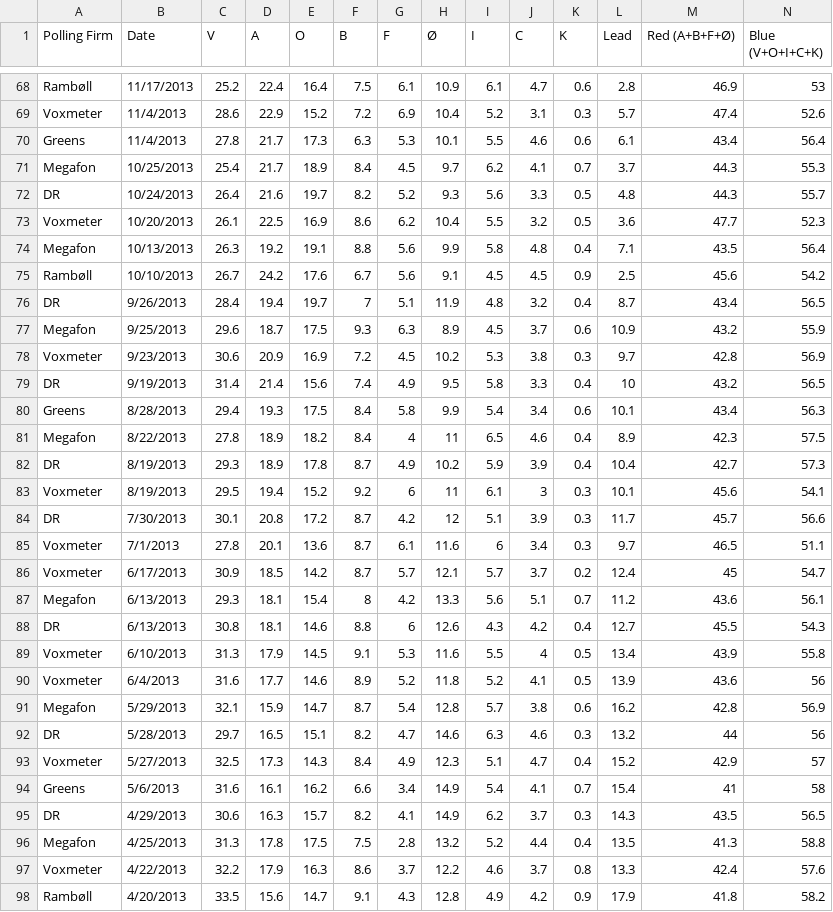
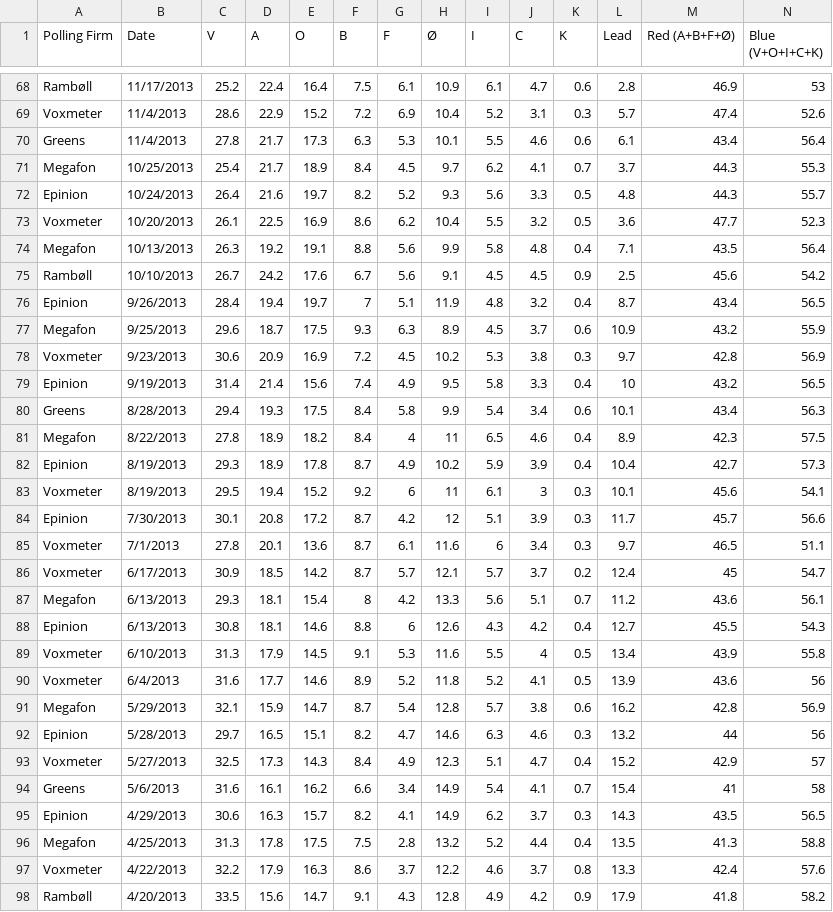
Before and after one commit to ndarville/danish-polls, a CSV file: data.csv, drawn as a sheet; only a part is shown, gaps mark what is left out; the diff covers the shown part only.

Commit message:
Renamed 'DR' 'Epinion'

```diff
--- a/data.csv
+++ b/data.csv
@@ -71,3 +71,3 @@ Greens,11/4/2013,27.8,21.7,17.3,6.3,5.3,10.1,5.5,4.6,0.6,6.1,43.4,56.4
 Megafon,10/25/2013,25.4,21.7,18.9,8.4,4.5,9.7,6.2,4.1,0.7,3.7,44.3,55.3
-DR,10/24/2013,26.4,21.6,19.7,8.2,5.2,9.3,5.6,3.3,0.5,4.8,44.3,55.7
+Epinion,10/24/2013,26.4,21.6,19.7,8.2,5.2,9.3,5.6,3.3,0.5,4.8,44.3,55.7
 Voxmeter,10/20/2013,26.1,22.5,16.9,8.6,6.2,10.4,5.5,3.2,0.5,3.6,47.7,52.3
@@ -75,11 +75,11 @@ Megafon,10/13/2013,26.3,19.2,19.1,8.8,5.6,9.9,5.8,4.8,0.4,7.1,43.5,56.4
 Rambøll,10/10/2013,26.7,24.2,17.6,6.7,5.6,9.1,4.5,4.5,0.9,2.5,45.6,54.2
-DR,9/26/2013,28.4,19.4,19.7,7,5.1,11.9,4.8,3.2,0.4,8.7,43.4,56.5
+Epinion,9/26/2013,28.4,19.4,19.7,7,5.1,11.9,4.8,3.2,0.4,8.7,43.4,56.5
 Megafon,9/25/2013,29.6,18.7,17.5,9.3,6.3,8.9,4.5,3.7,0.6,10.9,43.2,55.9
 Voxmeter,9/23/2013,30.6,20.9,16.9,7.2,4.5,10.2,5.3,3.8,0.3,9.7,42.8,56.9
-DR,9/19/2013,31.4,21.4,15.6,7.4,4.9,9.5,5.8,3.3,0.4,10,43.2,56.5
+Epinion,9/19/2013,31.4,21.4,15.6,7.4,4.9,9.5,5.8,3.3,0.4,10,43.2,56.5
 Greens,8/28/2013,29.4,19.3,17.5,8.4,5.8,9.9,5.4,3.4,0.6,10.1,43.4,56.3
 Megafon,8/22/2013,27.8,18.9,18.2,8.4,4,11,6.5,4.6,0.4,8.9,42.3,57.5
-DR,8/19/2013,29.3,18.9,17.8,8.7,4.9,10.2,5.9,3.9,0.4,10.4,42.7,57.3
+Epinion,8/19/2013,29.3,18.9,17.8,8.7,4.9,10.2,5.9,3.9,0.4,10.4,42.7,57.3
 Voxmeter,8/19/2013,29.5,19.4,15.2,9.2,6,11,6.1,3,0.3,10.1,45.6,54.1
-DR,7/30/2013,30.1,20.8,17.2,8.7,4.2,12,5.1,3.9,0.3,11.7,45.7,56.6
+Epinion,7/30/2013,30.1,20.8,17.2,8.7,4.2,12,5.1,3.9,0.3,11.7,45.7,56.6
 Voxmeter,7/1/2013,27.8,20.1,13.6,8.7,6.1,11.6,6,3.4,0.3,9.7,46.5,51.1
@@ -87,3 +87,3 @@ Voxmeter,6/17/2013,30.9,18.5,14.2,8.7,5.7,12.1,5.7,3.7,0.2,12.4,45,54.7
 Megafon,6/13/2013,29.3,18.1,15.4,8,4.2,13.3,5.6,5.1,0.7,11.2,43.6,56.1
-DR,6/13/2013,30.8,18.1,14.6,8.8,6,12.6,4.3,4.2,0.4,12.7,45.5,54.3
+Epinion,6/13/2013,30.8,18.1,14.6,8.8,6,12.6,4.3,4.2,0.4,12.7,45.5,54.3
 Voxmeter,6/10/2013,31.3,17.9,14.5,9.1,5.3,11.6,5.5,4,0.5,13.4,43.9,55.8
@@ -91,6 +91,6 @@ Voxmeter,6/4/2013,31.6,17.7,14.6,8.9,5.2,11.8,5.2,4.1,0.5,13.9,43.6,56
 Megafon,5/29/2013,32.1,15.9,14.7,8.7,5.4,12.8,5.7,3.8,0.6,16.2,42.8,56.9
-DR,5/28/2013,29.7,16.5,15.1,8.2,4.7,14.6,6.3,4.6,0.3,13.2,44,56
+Epinion,5/28/2013,29.7,16.5,15.1,8.2,4.7,14.6,6.3,4.6,0.3,13.2,44,56
 Voxmeter,5/27/2013,32.5,17.3,14.3,8.4,4.9,12.3,5.1,4.7,0.4,15.2,42.9,57
 Greens,5/6/2013,31.6,16.1,16.2,6.6,3.4,14.9,5.4,4.1,0.7,15.4,41,58
-DR,4/29/2013,30.6,16.3,15.7,8.2,4.1,14.9,6.2,3.7,0.3,14.3,43.5,56.5
+Epinion,4/29/2013,30.6,16.3,15.7,8.2,4.1,14.9,6.2,3.7,0.3,14.3,43.5,56.5
 Megafon,4/25/2013,31.3,17.8,17.5,7.5,2.8,13.2,5.2,4.4,0.4,13.5,41.3,58.8
```
Also changed, not shown: 24 edited cells elsewhere in this file.
